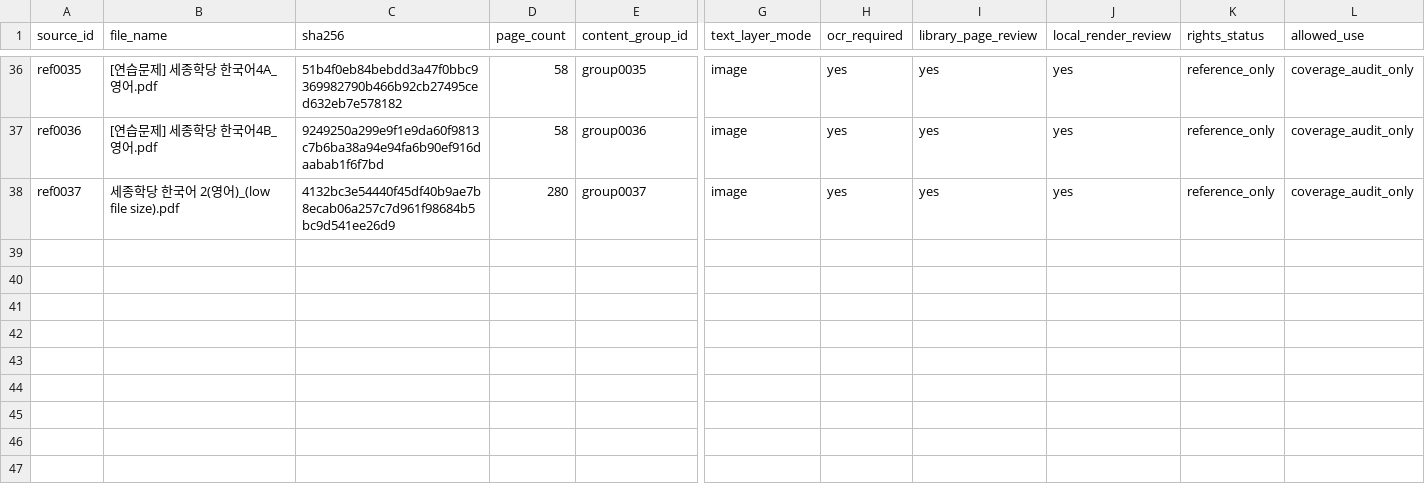
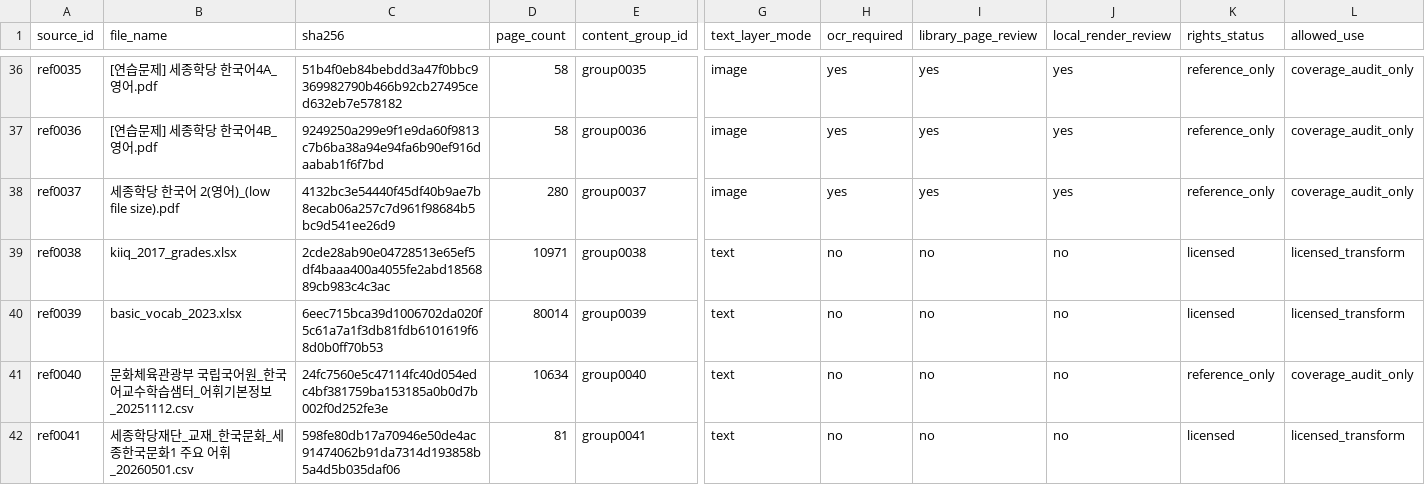
Before and after one commit to Sujin-Arin-DataWorld/ko_lernen_app, a CSV file: tools/content_factory/reference_intake/source_inventory.csv, drawn as a sheet; only a part is shown, gaps mark what is left out; rows hold the shown columns only; the diff covers the shown part only; the diff names each change by its address in the sheet, - before the commit and + after, or states it on an @@ line.

```diff
--- a/tools/content_factory/reference_intake/source_inventory.csv
+++ b/tools/content_factory/reference_intake/source_inventory.csv
+row 39: ref0038 | kiiq_2017_grades.xlsx | 2cde28ab90e04728513e65ef5df4baaa400a4055fe2abd1856889cb983c4c3ac | 10971 | group0038 | text | no | no | no | licensed | licensed_transform
+row 40: ref0039 | basic_vocab_2023.xlsx | 6eec715bca39d1006702da020f5c61a7a1f3db81fdb6101619f68d0b0ff70b53 | 80014 | group0039 | text | no | no | no | licensed | licensed_transform
+row 41: ref0040 | 문화체육관광부 국립국어원_한국어교수학습샘터_어휘기본정보_20251112.csv | 24fc7560e5c47114fc40d054edc4bf381759ba153185a0b0d7b002f0d252fe3e | 10634 | group0040 | text | no | no | no | reference_only | coverage_audit_only
+row 42: ref0041 | 세종학당재단_교재_한국문화_세종한국문화1 주요 어휘_20260501.csv | 598fe80db17a70946e50de4ac91474062b91da7314d193858b5a4d5b035daf06 | 81 | group0041 | text | no | no | no | licensed | licensed_transform
```
Also changed, not shown: 3 added rows and 10 edited cells elsewhere in this file, 4 other files.
